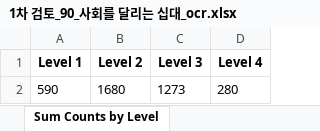
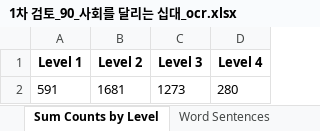
Before and after one commit to DDOBOK2/ebook, an Excel workbook: uploads/1차 검토_90_사회를 달리는 십대_ocr.xlsx, sheet Sum Counts by Level, drawn as a sheet; values as stored, in another font and other column widths than the file's, no borders; the diff names each change by its address in the sheet, - before the commit and + after, or states it on an @@ line.

```diff
--- a/uploads/1차 검토_90_사회를 달리는 십대_ocr.xlsx (sheet Sum Counts by Level)
+++ b/uploads/1차 검토_90_사회를 달리는 십대_ocr.xlsx (sheet Sum Counts by Level)
+sheet tab: Word Sentences
-A2 (Level 1): 590
+A2 (Level 1): 591
-B2 (Level 2): 1680
+B2 (Level 2): 1681
```
Also changed, not shown: 12 other files.
